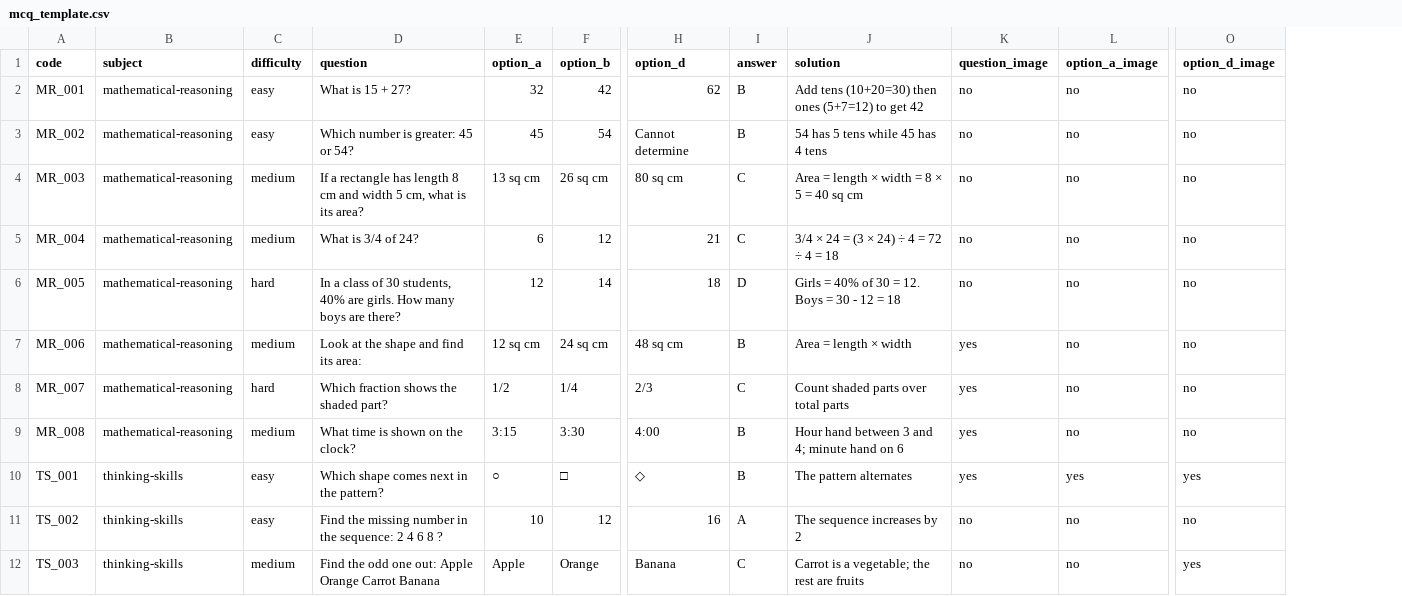
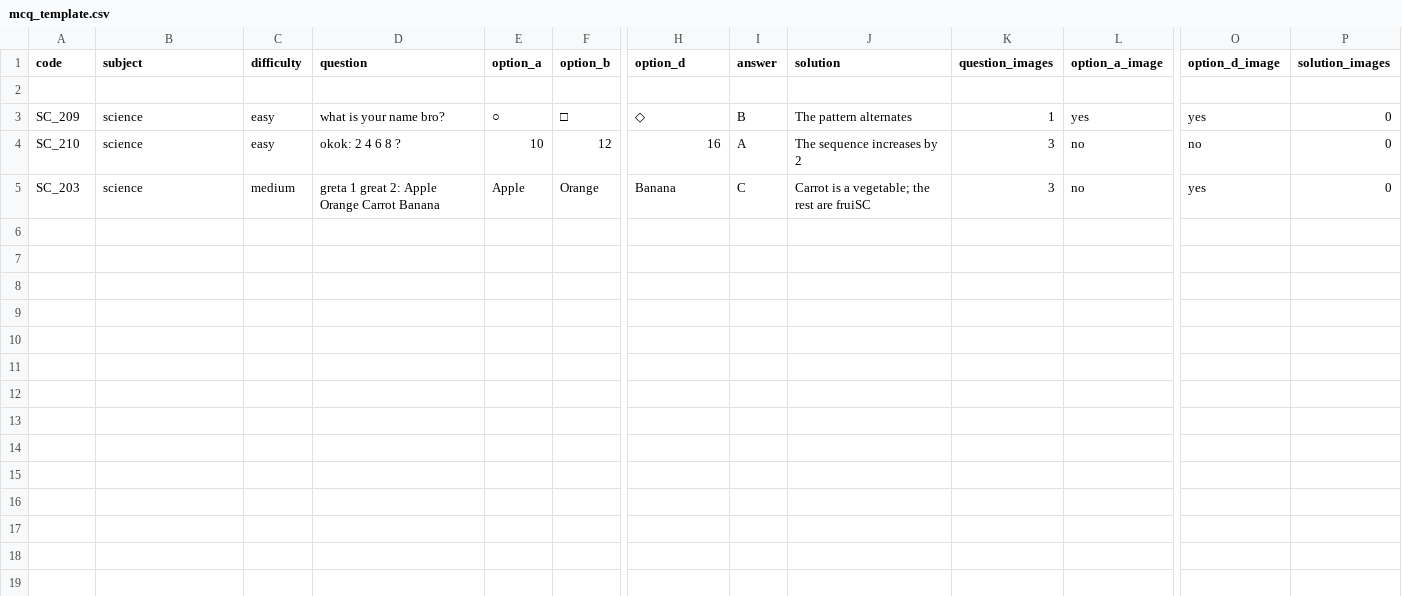
Before and after one commit to parshav92/mocktest-freelance, a CSV file: public/templates/mcq_template.csv, drawn as a sheet; only a part is shown, gaps mark what is left out; removed rows and columns are numbered as before the commit, all else as after; rows hold the shown columns only; the diff names each change by its address in the sheet, - before the commit and + after, or states it on an @@ line.

Commit message:
merged and added multiple question imgs

```diff
--- a/public/templates/mcq_template.csv
+++ b/public/templates/mcq_template.csv
-column K (question_image), row 2: no; rows 10-12: yes | no | no
+column K (question_images), rows 3-5: 1 | 3 | 3
+column P (solution_images), rows 3-5: all 0
-row 2: MR_001 | mathematical-reasoning | easy | What is 15 + 27? | 32 | 42 | 62 | B | Add tens (10+20=30) then ones (5+7=12) to get 42 | no | no | no
+row 2: (empty)
-row 3: MR_002 | mathematical-reasoning | easy | Which number is greater: 45 or 54? | 45 | 54 | Cannot determine | B | 54 has 5 tens while 45 has 4 tens | no | no | no
-row 4: MR_003 | mathematical-reasoning | medium | If a rectangle has length 8 cm and width 5 cm, what is its area? | 13 sq cm | 26 sq cm | 80 sq cm | C | Area = length × width = 8 × 5 = 40 sq cm | no | no | no
-row 5: MR_004 | mathematical-reasoning | medium | What is 3/4 of 24? | 6 | 12 | 21 | C | 3/4 × 24 = (3 × 24) ÷ 4 = 72 ÷ 4 = 18 | no | no | no
-row 6: MR_005 | mathematical-reasoning | hard | In a class of 30 students, 40% are girls. How many boys are there? | 12 | 14 | 18 | D | Girls = 40% of 30 = 12. Boys = 30 - 12 = 18 | no | no | no
-row 7: MR_006 | mathematical-reasoning | medium | Look at the shape and find its area: | 12 sq cm | 24 sq cm | 48 sq cm | B | Area = length × width | yes | no | no
-row 8: MR_007 | mathematical-reasoning | hard | Which fraction shows the shaded part? | 1/2 | 1/4 | 2/3 | C | Count shaded parts over total parts | yes | no | no
-row 9: MR_008 | mathematical-reasoning | medium | What time is shown on the clock? | 3:15 | 3:30 | 4:00 | B | Hour hand between 3 and 4; minute hand on 6 | yes | no | no
-A3 (code): TS_001
+A3 (code): SC_209
-B3:B5 (subject): thinking-skills
+B3:B5 (subject): science
-D3 (question): Which shape comes next in the pattern?
+D3 (question): what is your name bro?
-A4 (code): TS_002
+A4 (code): SC_210
-D4 (question): Find the missing number in the sequence: 2 4 6 8 ?
+D4 (question): okok: 2 4 6 8 ?
-A5 (code): TS_003
+A5 (code): SC_203
-D5 (question): Find the odd one out: Apple Orange…
+D5 (question): greta 1 great 2: Apple Orange…
-J5 (solution): Carrot is a vegetable; the rest are fruits
+J5 (solution): Carrot is a vegetable; the rest are fruiSC
```
Also changed, not shown: public/templates/test_solution_images.csv, 8 other files.
